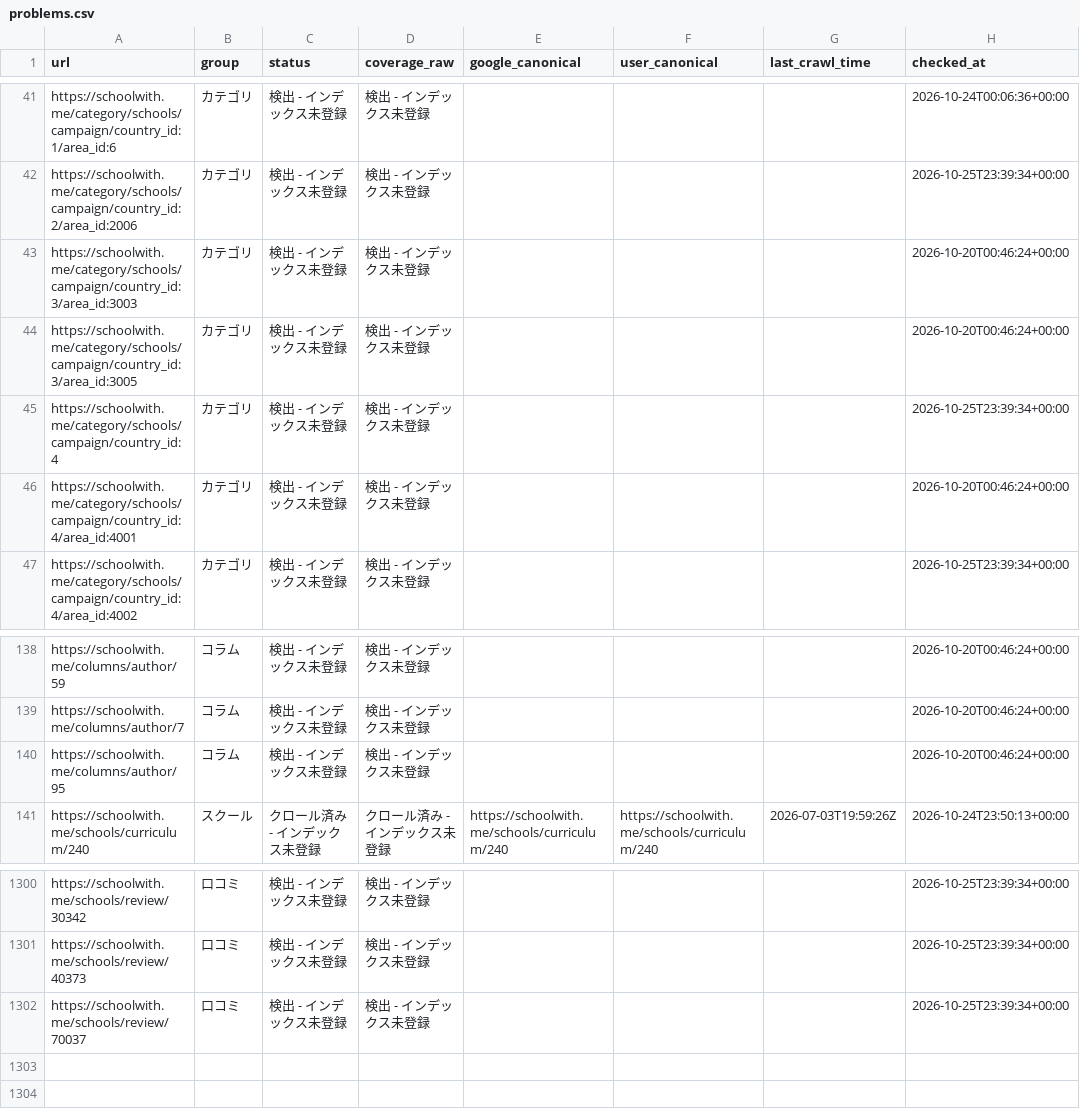
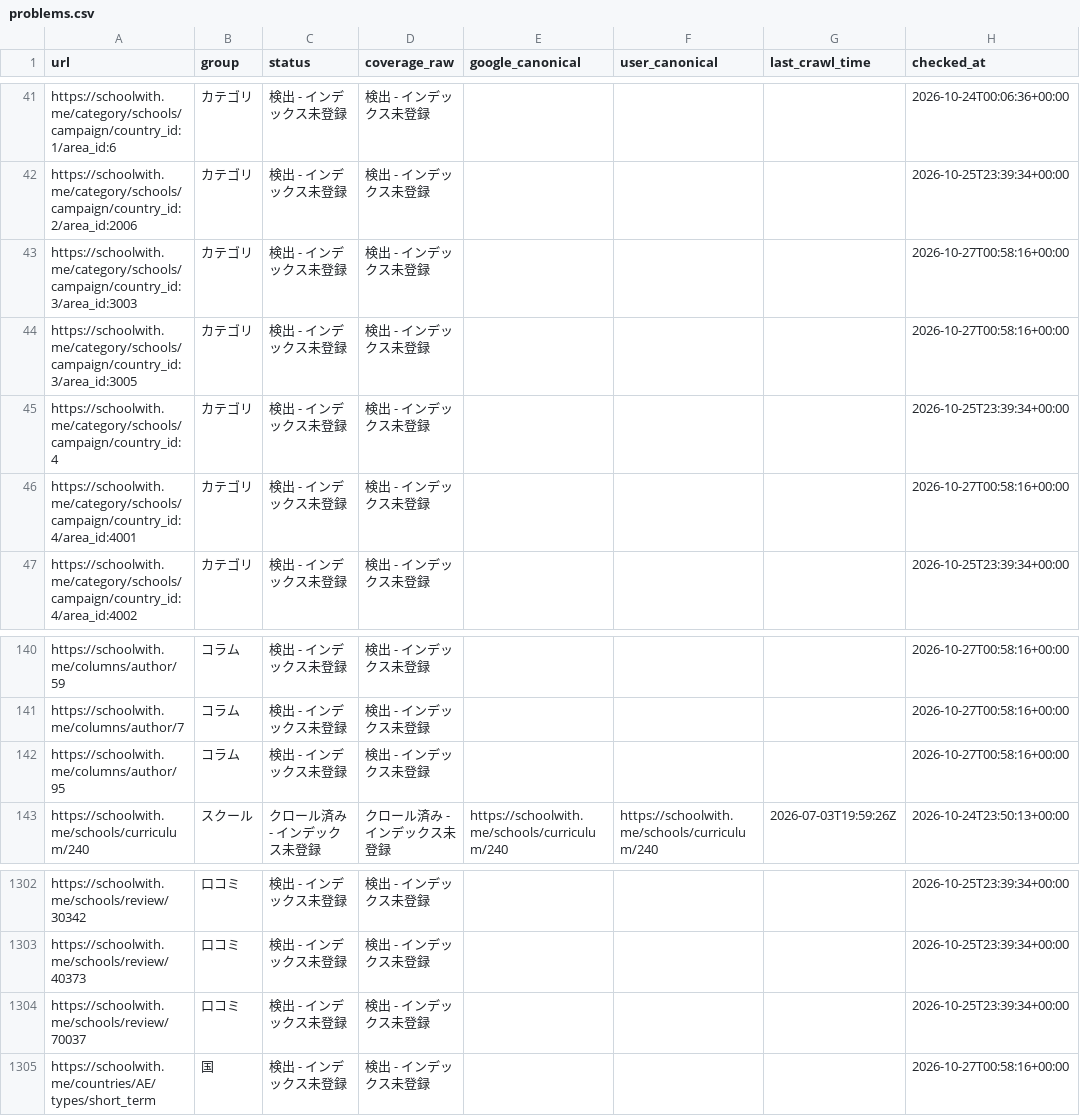
Before and after one commit to riku0704/sw-noindex-tracking, a CSV file: docs/index-status/problems.csv, drawn as a sheet; only a part is shown, gaps mark what is left out; addresses are those after the commit; the diff covers the shown part only; the diff names each change by its address in the sheet, - before the commit and + after, or states it on an @@ line.

```diff
--- a/docs/index-status/problems.csv
+++ b/docs/index-status/problems.csv
-H43:H44 (checked_at): 2026-10-20T00:46:24+00:00
+H43:H44 (checked_at): 2026-10-27T00:58:16+00:00
-H46 (checked_at): 2026-10-20T00:46:24+00:00
+H46 (checked_at): 2026-10-27T00:58:16+00:00
-H140:H142 (checked_at): 2026-10-20T00:46:24+00:00
+H140:H142 (checked_at): 2026-10-27T00:58:16+00:00
+row 1305: https://schoolwith.me/countries/AE/types/short_term | 国 | 検出 - インデックス未登録 | 検出 - インデックス未登録 |  |  |  | 2026-10-27T00:58:16+00:00
```
Also changed, not shown: 5 added rows, 3 removed rows and 24 edited cells elsewhere in this file, index_status/daily.csv, 5 other files.
